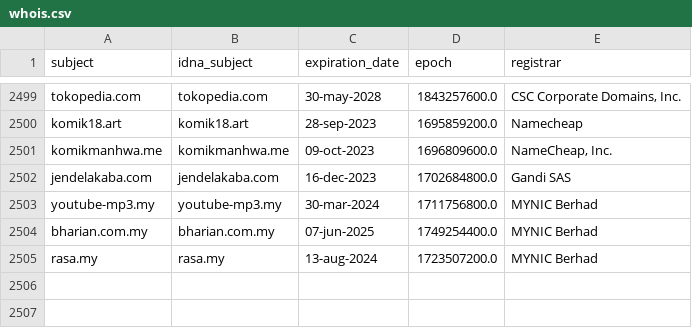
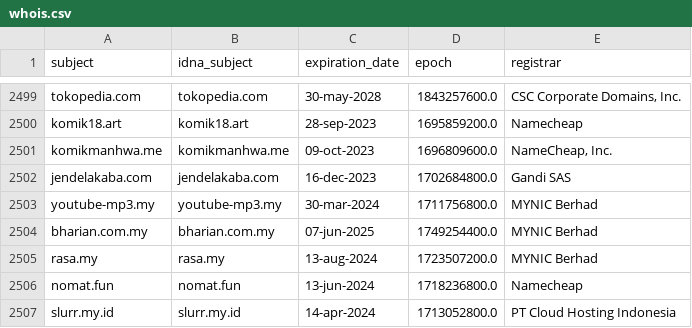
Before and after one commit to dead-hosts/indonesianadblockrules-subscriptions_git_ABPindo, a CSV file: .pyfunceble/whois.csv, drawn as a sheet; only a part is shown, gaps mark what is left out.

```diff
--- a/.pyfunceble/whois.csv
+++ b/.pyfunceble/whois.csv
@@ -2505 +2505,3 @@ bharian.com.my,bharian.com.my,07-jun-2025,1749254400.0,MYNIC Berhad
 rasa.my,rasa.my,13-aug-2024,1723507200.0,MYNIC Berhad
+nomat.fun,nomat.fun,13-jun-2024,1718236800.0,Namecheap
+slurr.my.id,slurr.my.id,14-apr-2024,1713052800.0,PT Cloud Hosting Indonesia
```
Also changed, not shown: .pyfunceble/inactive.csv, 16 other files.
